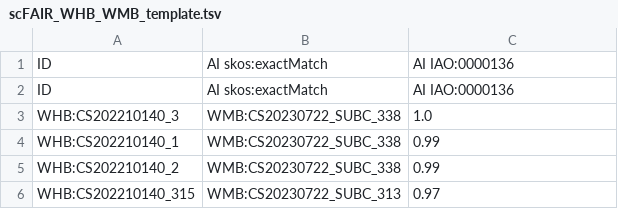
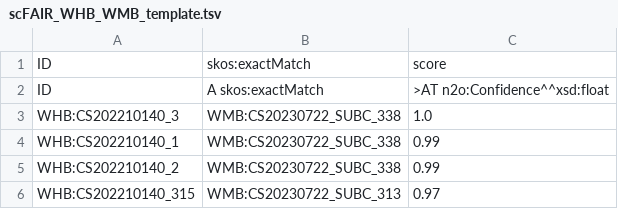
Before and after one commit to Cellular-Semantics/WMB_BG_KG, a TSV file: src/templates/scFAIR_WHB_WMB_template.tsv, drawn as a sheet; only a part is shown.

Commit message:
WMBO rollback; OWL fixes
Rolled back WMBO to a May version to cope with schema issues (TBI)
Manually fixed Siletti template and OWL conversion.

```diff
--- a/src/templates/scFAIR_WHB_WMB_template.tsv
+++ b/src/templates/scFAIR_WHB_WMB_template.tsv
@@ -1,3 +1,3 @@
-ID	AI skos:exactMatch	AI IAO:0000136
-ID	AI skos:exactMatch	AI IAO:0000136
+ID	skos:exactMatch	score
+ID	A skos:exactMatch	>AT  n2o:Confidence^^xsd:float
 WHB:CS202210140_3	WMB:CS20230722_SUBC_338	1.0
```
Also changed, not shown: 3 other files.
